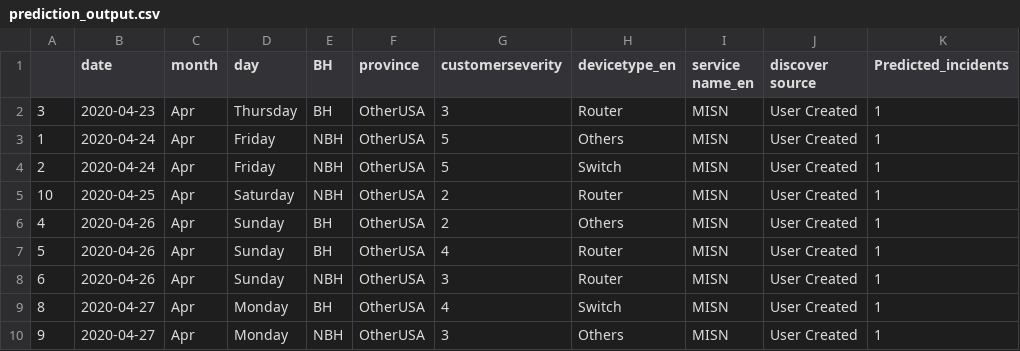
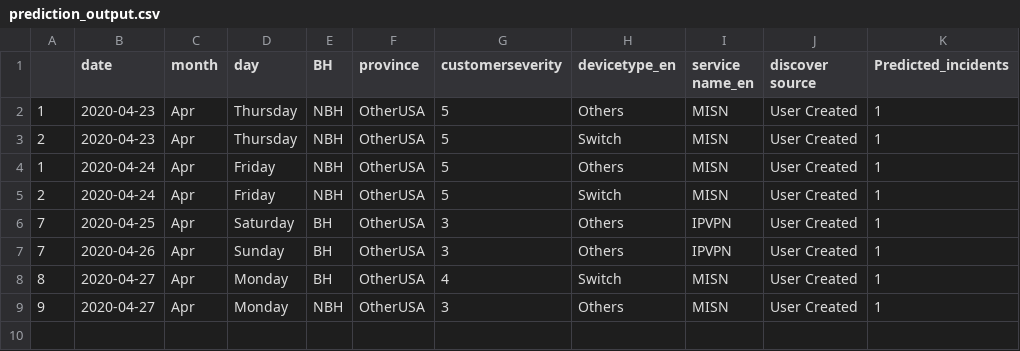
Before and after one commit to AnalyticsSolution/IncidentPredictionTraining, a CSV file: Output/prediction_output.csv, drawn as a sheet.

Commit message:
Pushing Output files to GIT repo

```diff
--- a/Output/prediction_output.csv
+++ b/Output/prediction_output.csv
@@ -1,9 +1,8 @@
 ,date,month,day,BH,province,customerseverity,devicetype_en,service name_en,discover source,Predicted_incidents
-3,2020-04-23,Apr,Thursday,BH,OtherUSA,3,Router,MISN,User Created,1
+1,2020-04-23,Apr,Thursday,NBH,OtherUSA,5,Others,MISN,User Created,1
+2,2020-04-23,Apr,Thursday,NBH,OtherUSA,5,Switch,MISN,User Created,1
 1,2020-04-24,Apr,Friday,NBH,OtherUSA,5,Others,MISN,User Created,1
 2,2020-04-24,Apr,Friday,NBH,OtherUSA,5,Switch,MISN,User Created,1
-10,2020-04-25,Apr,Saturday,NBH,OtherUSA,2,Router,MISN,User Created,1
-4,2020-04-26,Apr,Sunday,BH,OtherUSA,2,Others,MISN,User Created,1
-5,2020-04-26,Apr,Sunday,BH,OtherUSA,4,Router,MISN,User Created,1
-6,2020-04-26,Apr,Sunday,NBH,OtherUSA,3,Router,MISN,User Created,1
+7,2020-04-25,Apr,Saturday,BH,OtherUSA,3,Others,IPVPN,User Created,1
+7,2020-04-26,Apr,Sunday,BH,OtherUSA,3,Others,IPVPN,User Created,1
 8,2020-04-27,Apr,Monday,BH,OtherUSA,4,Switch,MISN,User Created,1
```
Also changed, not shown: Output/prediction_model_metrics.csv, 2 other files.
